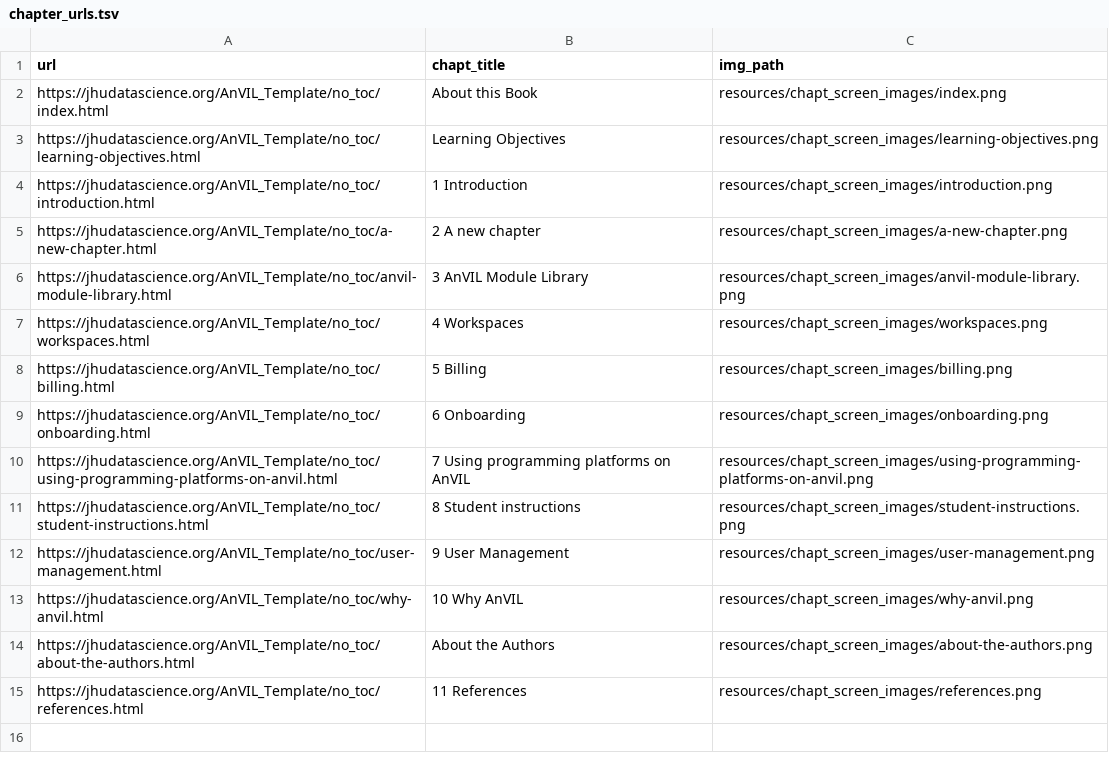
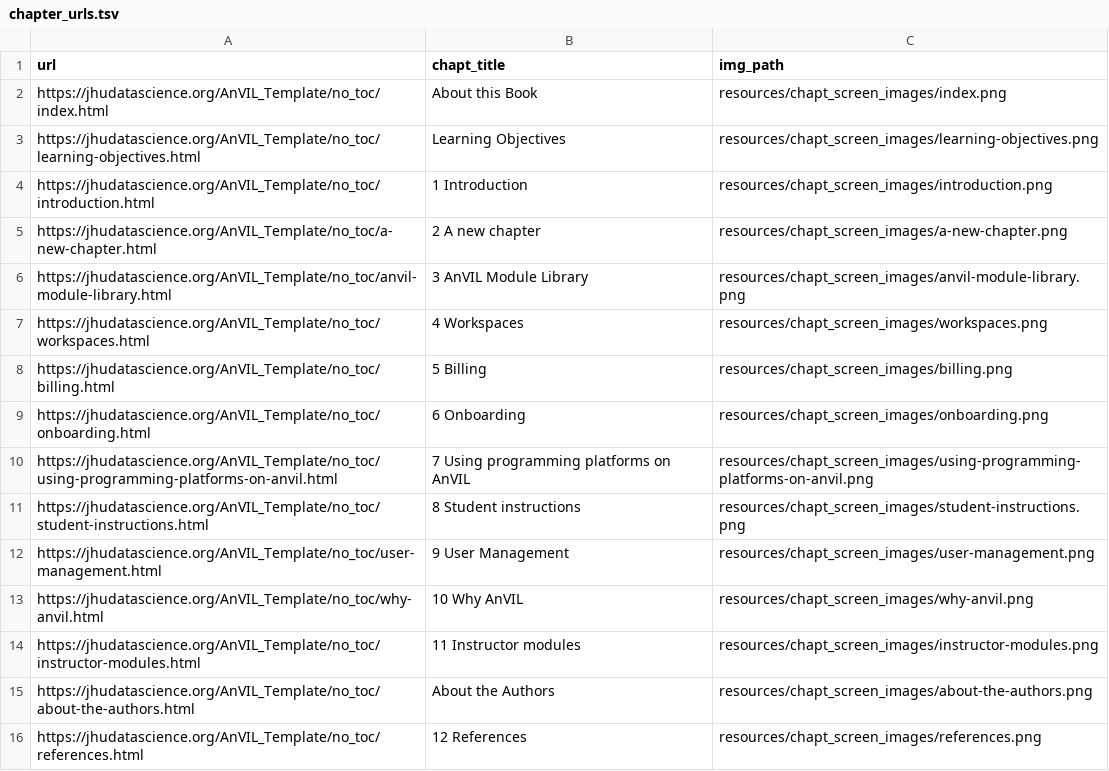
Before and after one commit to jhudsl/AnVIL_bookdown_style, a TSV file: resources/chapt_screen_images/chapter_urls.tsv, drawn as a sheet.

```diff
--- a/resources/chapt_screen_images/chapter_urls.tsv
+++ b/resources/chapt_screen_images/chapter_urls.tsv
@@ -13,3 +13,4 @@ https://jhudatascience.org/AnVIL_Template/no_toc/user-management.html	9 User Man
 https://jhudatascience.org/AnVIL_Template/no_toc/why-anvil.html	10 Why AnVIL	resources/chapt_screen_images/why-anvil.png
+https://jhudatascience.org/AnVIL_Template/no_toc/instructor-modules.html	11 Instructor modules	resources/chapt_screen_images/instructor-modules.png
 https://jhudatascience.org/AnVIL_Template/no_toc/about-the-authors.html	About the Authors	resources/chapt_screen_images/about-the-authors.png
-https://jhudatascience.org/AnVIL_Template/no_toc/references.html	11 References	resources/chapt_screen_images/references.png
+https://jhudatascience.org/AnVIL_Template/no_toc/references.html	12 References	resources/chapt_screen_images/references.png
```
Also changed, not shown: 13 other files.
